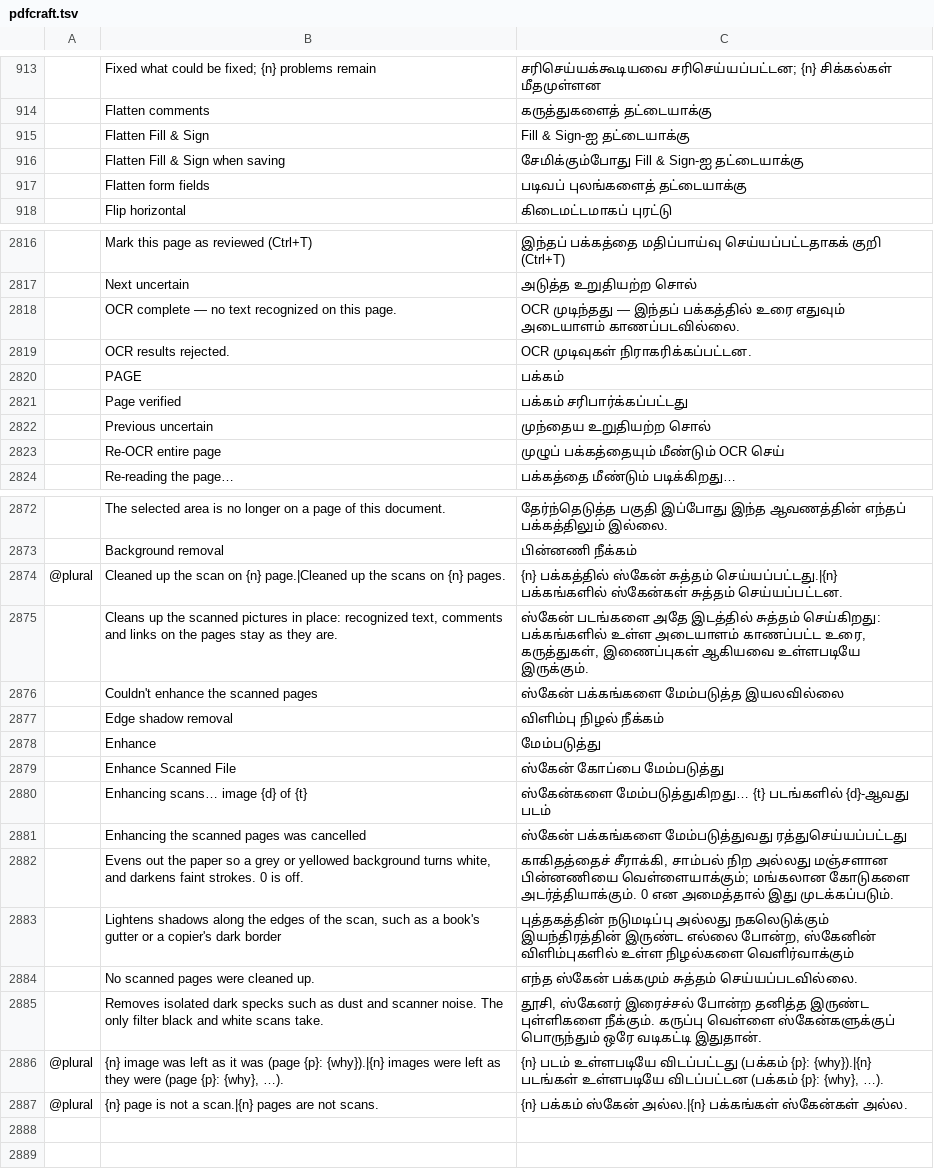
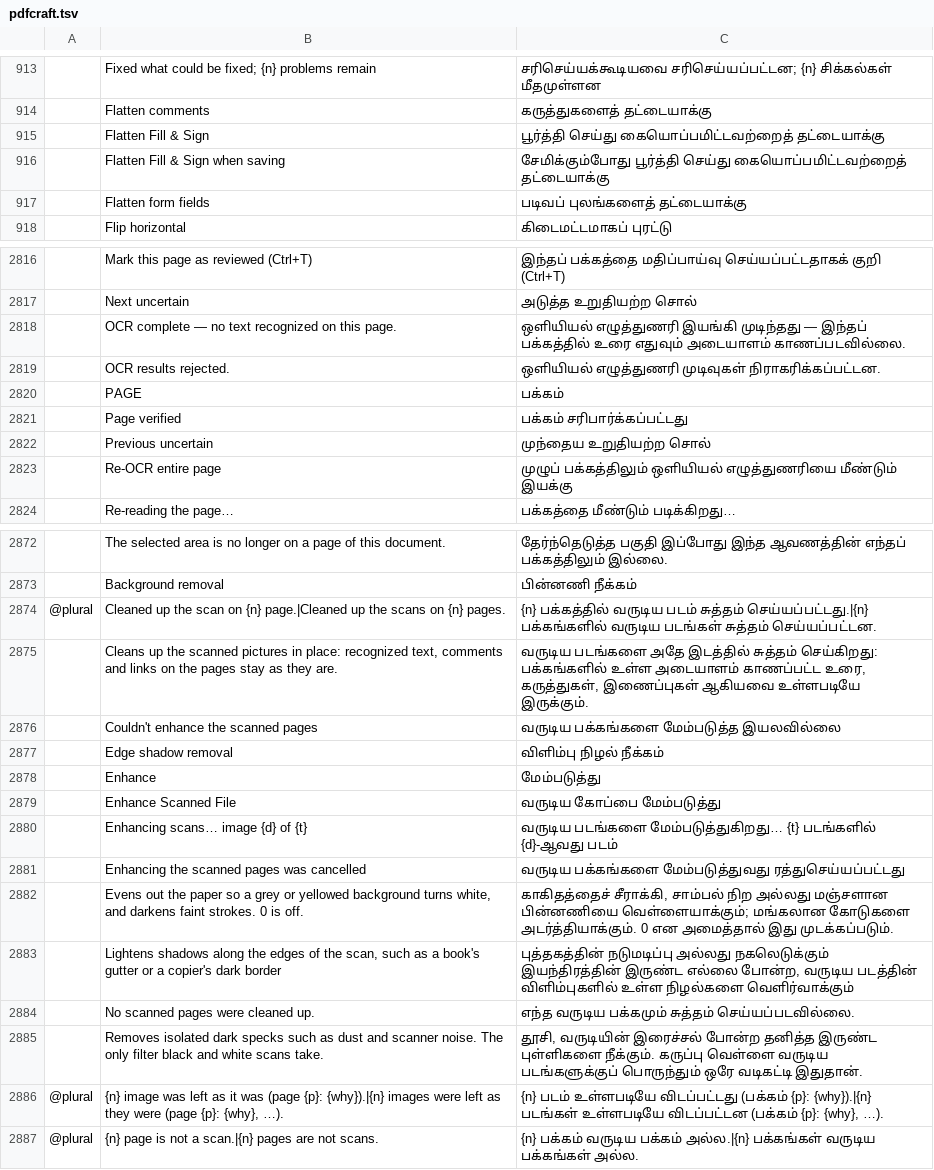
Before and after one commit to storytold/craft-i18n, a TSV file: locales/ta/pdfcraft.tsv, drawn as a sheet; only a part is shown, gaps mark what is left out; the diff covers the shown part only; the diff names each change by its address in the sheet, - before the commit and + after, or states it on an @@ line.

Commit message:
ta: PdfCraft uses the reviewed Scan, OCR, Fill & Sign and Protect terms throughout
Native-speaker review: Scan is வருடு (Scan & OCR வருடு & எழுத்துணர்),
scanned is வருடிய or வருடப்பட்ட, scanner is வருடி, OCR is ஒளியியல்
எழுத்துணரி, and Fill & Sign is பூர்த்தி செய்து கையொப்பமிடு. Protect a
PDF, Protect with password and Protect & Standardize follow Protect
பாதுகாக்க. 60 rows, which now leave no ஸ்கேன், Latin OCR or English
Fill & Sign in the Tamil PdfCraft catalog.

```diff
--- a/locales/ta/pdfcraft.tsv
+++ b/locales/ta/pdfcraft.tsv
-C915: Fill & Sign-ஐ தட்டையாக்கு
+C915: பூர்த்தி செய்து கையொப்பமிட்டவற்றைத் தட்டையாக்கு
-C916: சேமிக்கும்போது Fill & Sign-ஐ தட்டையாக்கு
+C916: சேமிக்கும்போது பூர்த்தி செய்து கையொப்பமிட்டவற்றைத் தட்டையாக்கு
-C2818: OCR முடிந்தது —…
+C2818: ஒளியியல் எழுத்துணரி இயங்கி முடிந்தது —…
-C2819: OCR முடிவுகள் நிராகரிக்கப்பட்டன.
+C2819: ஒளியியல் எழுத்துணரி முடிவுகள் நிராகரிக்கப்பட்டன.
-C2823: முழுப் பக்கத்தையும் மீண்டும் OCR செய்
+C2823: முழுப் பக்கத்திலும் ஒளியியல் எழுத்துணரியை மீண்டும் இயக்கு
-C2874: {n} பக்கத்தில் ஸ்கேன் சுத்தம் செய்யப்பட்டது.|{n} பக்கங்களில் ஸ்கேன்கள் சுத்தம் செய்யப்பட்டன.
+C2874: {n} பக்கத்தில் வருடிய படம் சுத்தம் செய்யப்பட்டது.|{n} பக்கங்களில் வருடிய படங்கள் சுத்தம் செய்யப்பட்டன.
-C2875: ஸ்கேன் படங்களை அதே…
+C2875: வருடிய படங்களை அதே…
-C2876: ஸ்கேன் பக்கங்களை மேம்படுத்த இயலவில்லை
+C2876: வருடிய பக்கங்களை மேம்படுத்த இயலவில்லை
-C2879: ஸ்கேன் கோப்பை மேம்படுத்து
+C2879: வருடிய கோப்பை மேம்படுத்து
-C2880: ஸ்கேன்களை மேம்படுத்துகிறது… {t}…
+C2880: வருடிய படங்களை மேம்படுத்துகிறது… {t}…
-C2881: ஸ்கேன் பக்கங்களை மேம்படுத்துவது…
+C2881: வருடிய பக்கங்களை மேம்படுத்துவது…
-C2883: …எல்லை போன்ற, ஸ்கேனின் விளிம்புகளில் உள்ள…
+C2883: …எல்லை போன்ற, வருடிய படத்தின் விளிம்புகளில் உள்ள…
-C2884: எந்த ஸ்கேன் பக்கமும் சுத்தம் செய்யப்படவில்லை.
+C2884: எந்த வருடிய பக்கமும் சுத்தம் செய்யப்படவில்லை.
-C2885: தூசி, ஸ்கேனர் இரைச்சல் போன்ற தனித்த இருண்ட புள்ளிகளை நீக்கும். கருப்பு வெள்ளை ஸ்கேன்களுக்குப் பொருந்தும் ஒரே…
+C2885: தூசி, வருடியின் இரைச்சல் போன்ற தனித்த இருண்ட புள்ளிகளை நீக்கும். கருப்பு வெள்ளை வருடிய படங்களுக்குப் பொருந்தும் ஒரே…
-C2887: {n} பக்கம் ஸ்கேன் அல்ல.|{n} பக்கங்கள் ஸ்கேன்கள் அல்ல.
+C2887: {n} பக்கம் வருடிய பக்கம் அல்ல.|{n} பக்கங்கள் வருடிய பக்கங்கள் அல்ல.
```
Also changed, not shown: 45 edited cells elsewhere in this file.
